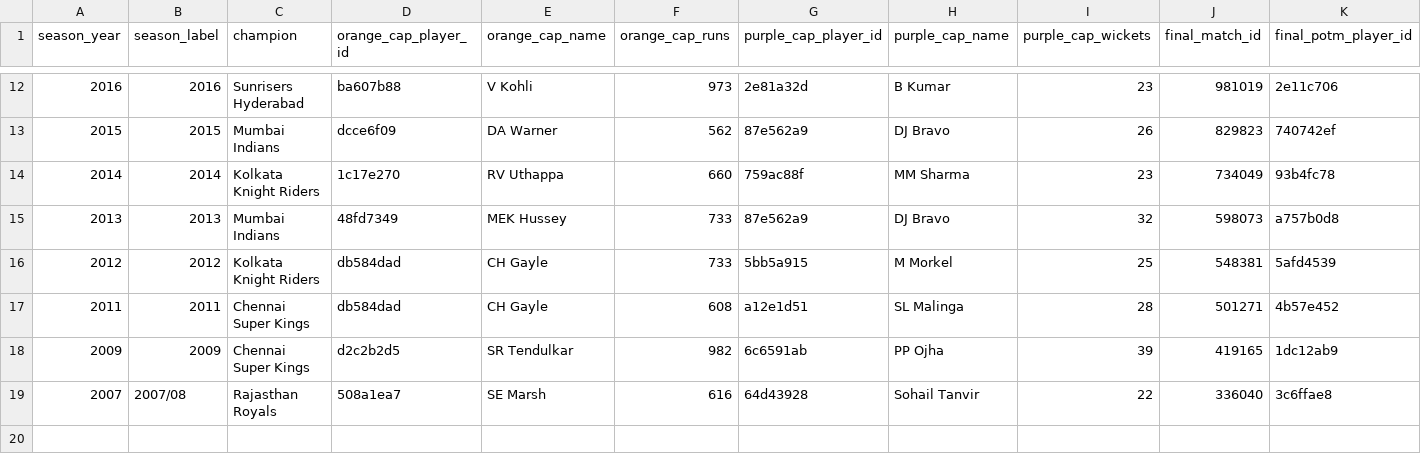
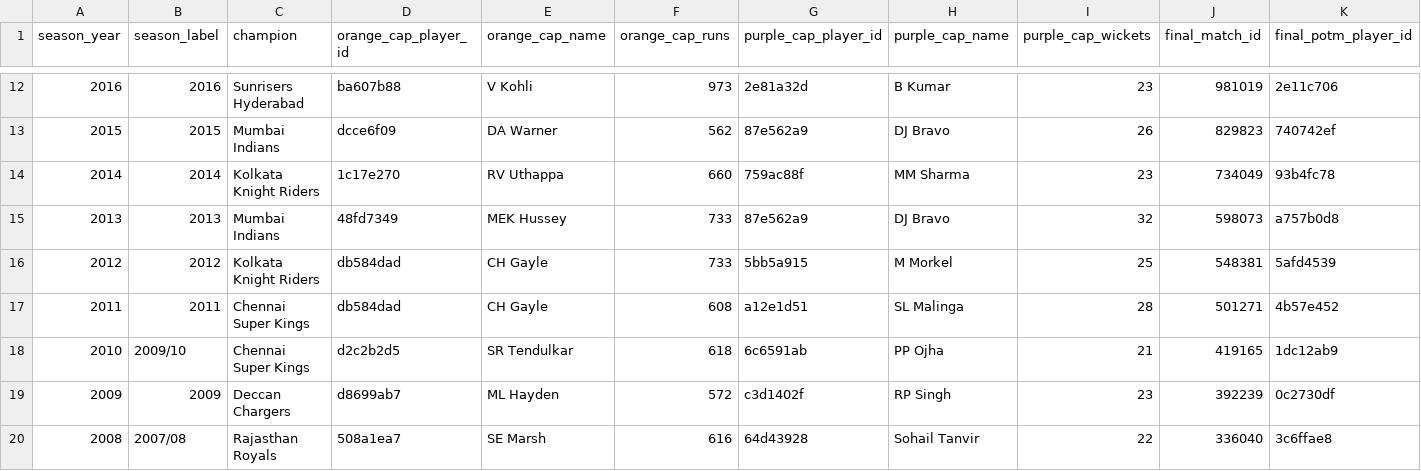
Before and after one commit to MrAnkit10/ipl-intelligence, a CSV file: data/processed/season_awards.csv, drawn as a sheet; only a part is shown, gaps mark what is left out; addresses are those after the commit; rows hold the shown columns only; the diff names each change by its address in the sheet, - before the commit and + after, or states it on an @@ line.

```diff
--- a/data/processed/season_awards.csv
+++ b/data/processed/season_awards.csv
-A18 (season_year): 2009
+A18 (season_year): 2010
-B18 (season_label): 2009
+B18 (season_label): 2009/10
-F18 (orange_cap_runs): 982
+F18 (orange_cap_runs): 618
-I18 (purple_cap_wickets): 39
+I18 (purple_cap_wickets): 21
+row 19: 2009 | 2009 | Deccan Chargers | d8699ab7 | ML Hayden | 572 | c3d1402f | RP Singh | 23 | 392239 | 0c2730df
-A20 (season_year): 2007
+A20 (season_year): 2008
```
Also changed, not shown: 8 other files.
